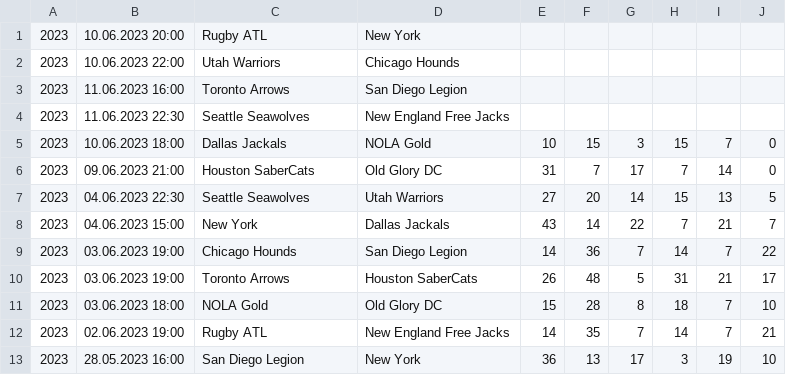
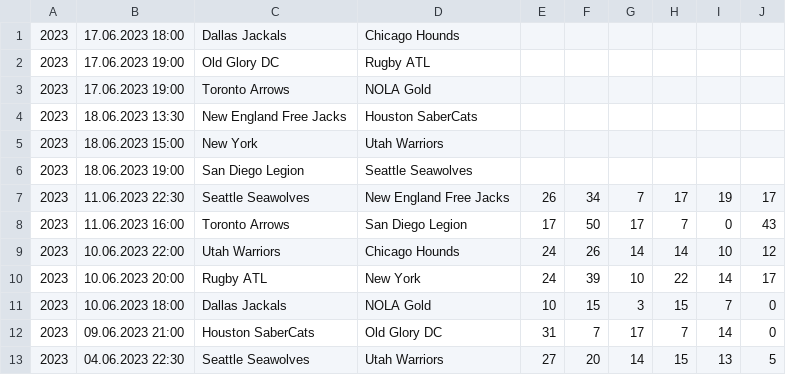
Before and after one commit to octonion/rugby, a CSV file: major_league/csv/ml-2023.csv, drawn as a sheet; only a part is shown; the shorter side is filled out with more unchanged rows.

Commit message:
Major League Rugby update.

```diff
--- a/major_league/csv/ml-2023.csv
+++ b/major_league/csv/ml-2023.csv
@@ -1,5 +1,11 @@
-2023,10.06.2023 20:00,Rugby ATL,New York,,,,,,
-2023,10.06.2023 22:00,Utah Warriors,Chicago Hounds,,,,,,
-2023,11.06.2023 16:00,Toronto Arrows,San Diego Legion,,,,,,
-2023,11.06.2023 22:30,Seattle Seawolves,New England Free Jacks,,,,,,
+2023,17.06.2023 18:00,Dallas Jackals,Chicago Hounds,,,,,,
+2023,17.06.2023 19:00,Old Glory DC,Rugby ATL,,,,,,
+2023,17.06.2023 19:00,Toronto Arrows,NOLA Gold,,,,,,
+2023,18.06.2023 13:30,New England Free Jacks,Houston SaberCats,,,,,,
+2023,18.06.2023 15:00,New York,Utah Warriors,,,,,,
+2023,18.06.2023 19:00,San Diego Legion,Seattle Seawolves,,,,,,
+2023,11.06.2023 22:30,Seattle Seawolves,New England Free Jacks,26,34,7,17,19,17
+2023,11.06.2023 16:00,Toronto Arrows,San Diego Legion,17,50,17,7,0,43
+2023,10.06.2023 22:00,Utah Warriors,Chicago Hounds,24,26,14,14,10,12
+2023,10.06.2023 20:00,Rugby ATL,New York,24,39,10,22,14,17
 2023,10.06.2023 18:00,Dallas Jackals,NOLA Gold,10,15,3,15,7,0
```
Also changed, not shown: major_league/sos/current_ranking.csv, major_league/sos/predictions.csv, 3 other files.
